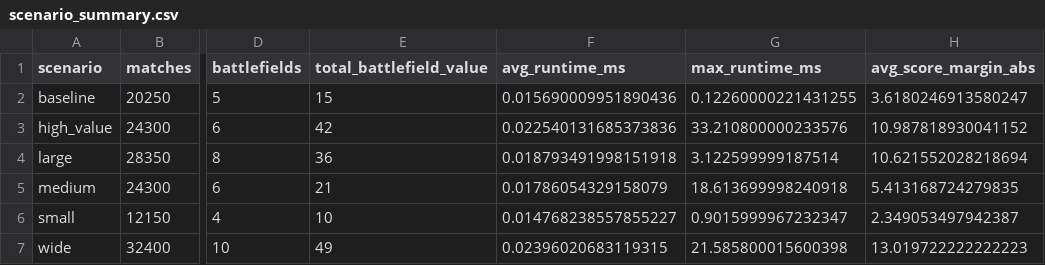
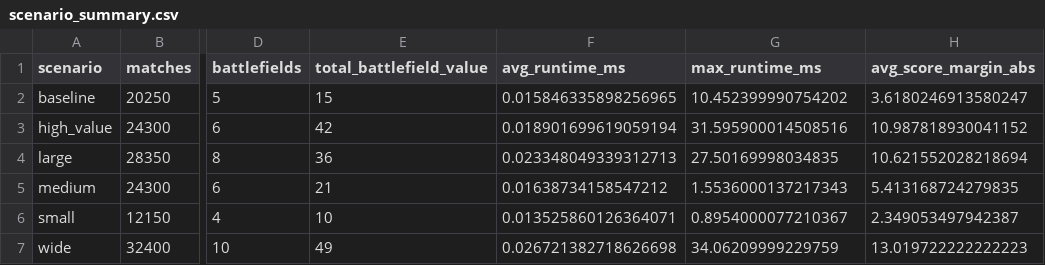
Before and after one commit to IuliaCipleu/Blotto-Game, a CSV file: outputs/scenario_summary.csv, drawn as a sheet; only a part is shown, gaps mark what is left out; the diff names each change by its address in the sheet, - before the commit and + after, or states it on an @@ line.

```diff
--- a/outputs/scenario_summary.csv
+++ b/outputs/scenario_summary.csv
-F2 (avg_runtime_ms): 0.015690009951890436
+F2 (avg_runtime_ms): 0.015846335898256965
-G2 (max_runtime_ms): 0.12260000221431255
+G2 (max_runtime_ms): 10.452399990754202
-F3 (avg_runtime_ms): 0.022540131685373836
+F3 (avg_runtime_ms): 0.018901699619059194
-G3 (max_runtime_ms): 33.210800000233576
+G3 (max_runtime_ms): 31.595900014508516
-F4 (avg_runtime_ms): 0.018793491998151918
+F4 (avg_runtime_ms): 0.023348049339312713
-G4 (max_runtime_ms): 3.122599999187514
+G4 (max_runtime_ms): 27.50169998034835
-F5 (avg_runtime_ms): 0.01786054329158079
+F5 (avg_runtime_ms): 0.01638734158547212
-G5 (max_runtime_ms): 18.613699998240918
+G5 (max_runtime_ms): 1.5536000137217343
-F6 (avg_runtime_ms): 0.014768238557855227
+F6 (avg_runtime_ms): 0.013525860126364071
-G6 (max_runtime_ms): 0.9015999967232347
+G6 (max_runtime_ms): 0.8954000077210367
-F7 (avg_runtime_ms): 0.02396020683119315
+F7 (avg_runtime_ms): 0.026721382718626698
-G7 (max_runtime_ms): 21.585800015600398
+G7 (max_runtime_ms): 34.06209999229759
```
Also changed, not shown: outputs/blotto_metrics.csv, 17 other files.
